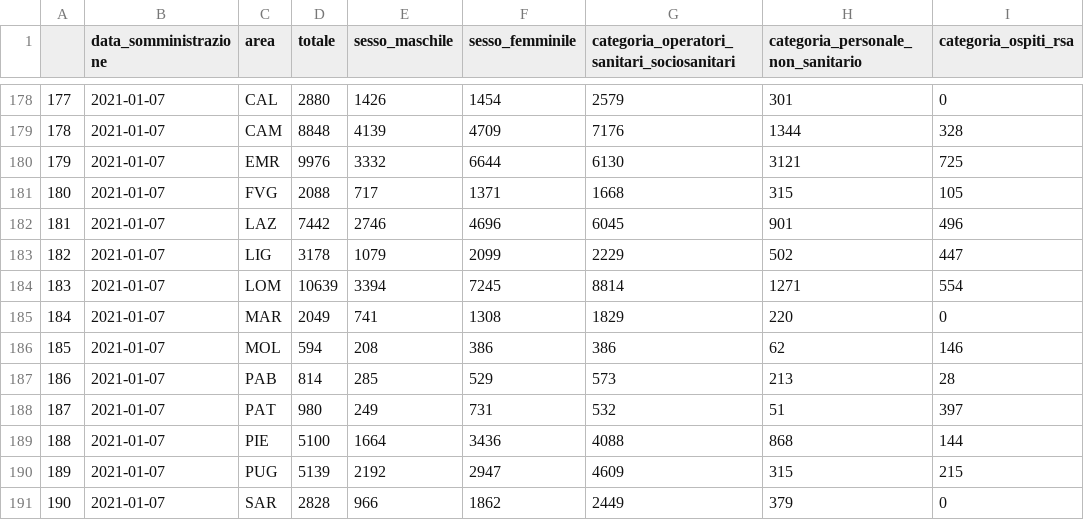
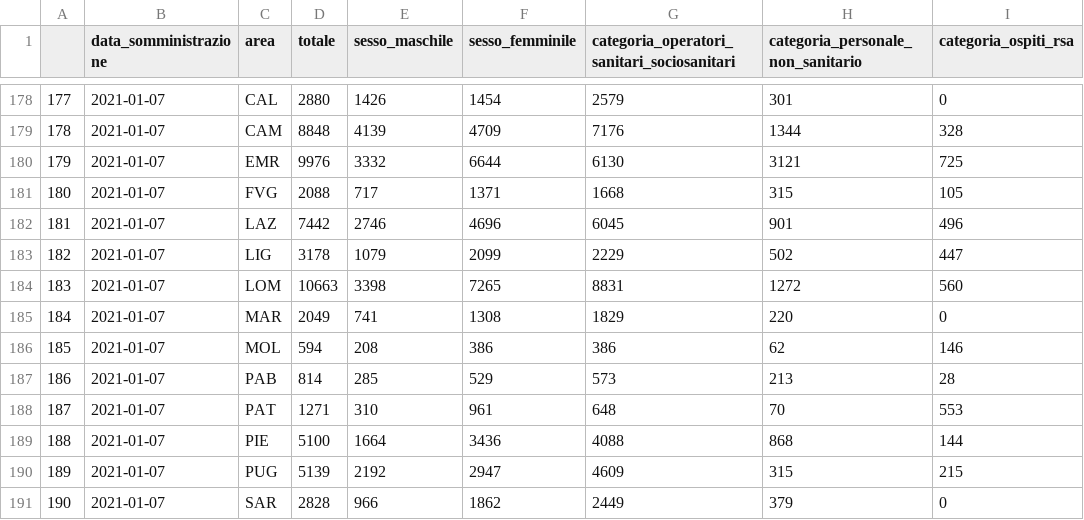
Before and after one commit to baggiponte/vaccine-data-italy, a CSV file: data/ita_vaccinations_aggregated_data.csv (was data/dati_aggregati_serie_storica.csv), drawn as a sheet; only a part is shown, gaps mark what is left out; removed rows and columns are numbered as before the commit, all else as after; the diff covers the shown part only; the diff names each change by its address in the sheet, - before the commit and + after, or states it on an @@ line.

```diff
--- a/data/dati_aggregati_serie_storica.csv
+++ b/data/ita_vaccinations_aggregated_data.csv
-row 184: 183 | 2021-01-07 | LOM | 10639 | 3394 | 7245 | 8814 | 1271 | 554
+row 184: 183 | 2021-01-07 | LOM | 10663 | 3398 | 7265 | 8831 | 1272 | 560
-row 188: 187 | 2021-01-07 | PAT | 980 | 249 | 731 | 532 | 51 | 397
+row 188: 187 | 2021-01-07 | PAT | 1271 | 310 | 961 | 648 | 70 | 553
```
Also changed, not shown: 12 added rows, 4 removed rows, 5 edited cells and row numbers in column A elsewhere in this file, data/ita_vaccinations_cumulative_total.csv, data/ita_vaccinations_demographic_data.csv, 6 other files.
